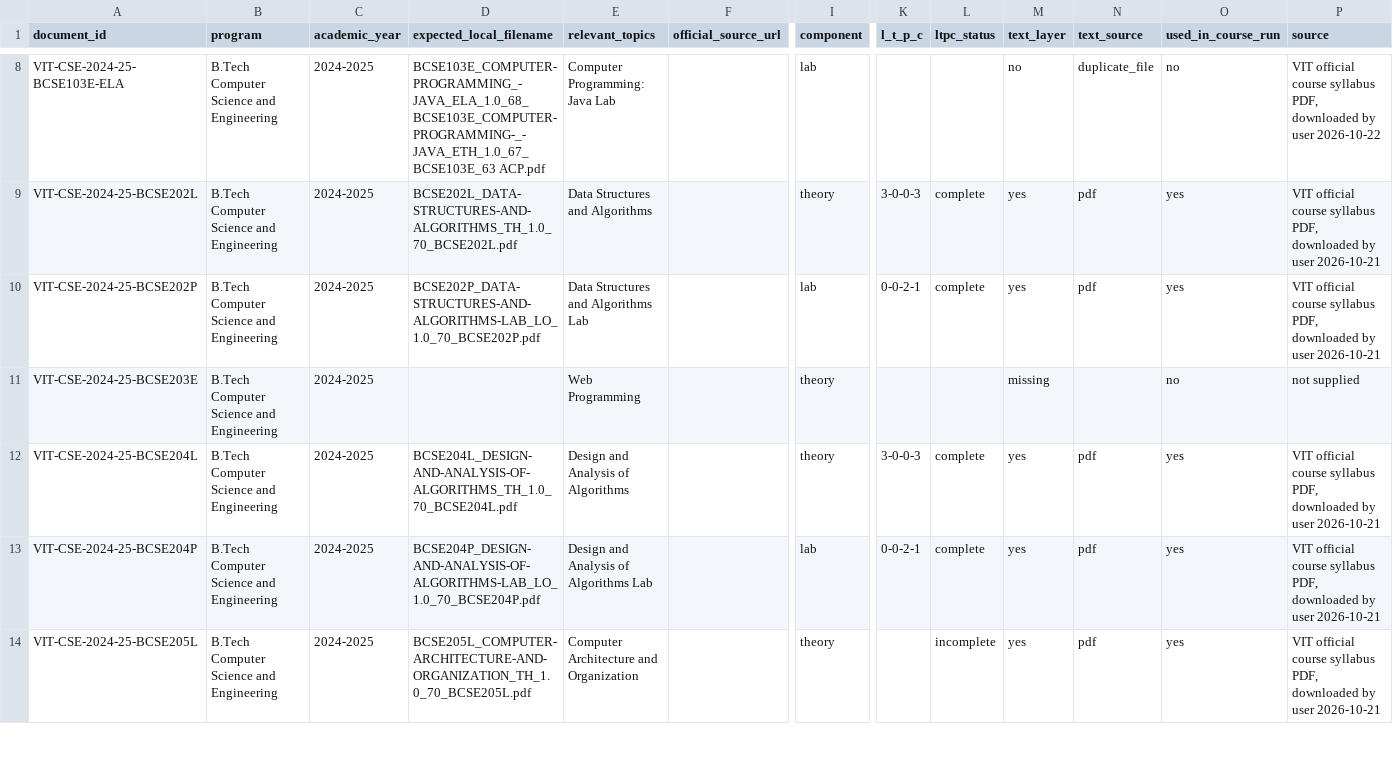
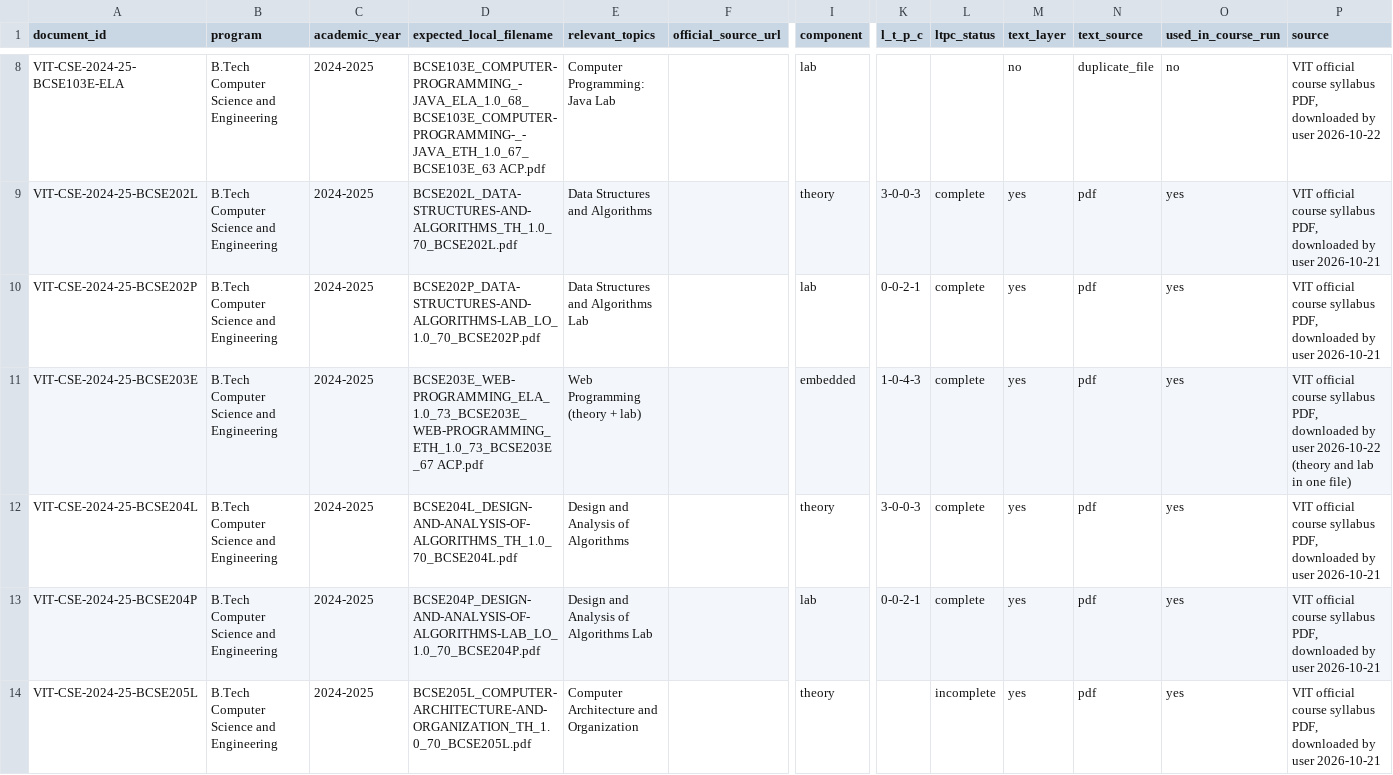
Before and after one commit to Ashwin-Projects/Prepline, a CSV file: data/raw/syllabi/vit_syllabus_manifest.csv, drawn as a sheet; only a part is shown, gaps mark what is left out; the diff names each change by its address in the sheet, - before the commit and + after, or states it on an @@ line.

Commit message:
Review readiness: BCSE203E (26/26 core courses), regenerated v1.2 results, honest benchmark wording, dashboard caveats, README
- BCSE203E Web Programming (text-layer PDF, theory + lab in one file) parses with the existing parser (7 modules,
  1 embedded lab block, L-T-P-C 1-0-4-3); registered in the manifest as an embedded course (test-first).
- v1.2 results for all 4 targets, topic tables, COMPARISON.md and CHANGES_v1.2.md deliberately regenerated with 26
  courses (209 units): Amazon 88.7653 and Microsoft 89.0886 unchanged, Flipkart 89.724 -> 89.7447 (React "Routing"
  matches cn.network_layer), Google still INSUFFICIENT_DATA. Previous v1.2 files remain in git history (531963e).
- Honest wording: kappa 0.812 is agreement between two independent LLM labellers (Claude draft vs fresh Claude
  subagent); disagreements adjudicated by the human owner; 191 rows LLM cross-checked only, not individually
  human-reviewed (BENCHMARK.md, ADJUDICATION.md, API, dashboard). Gold v1.0 stays frozen without BCSE203E.
- Correction: commit 63c7242 says "test scored once"; the test split was computed twice (identical numbers, the
  second write refused, no choice made from it). BENCHMARK.md now says so.
- Dashboard: S_comp labelled provisional; note that scoring universes differ per company so similar scores are not
  a ranking; "Known mapping limitations" panel linking to docs/BACKLOG.md (new section).
- README rewritten (4 targets, 26 courses, status, benchmark, dashboard, run/test, limitations, future work).
- Tests: Python 306 passed; Playwright 17 passed (screenshots refreshed).

```diff
--- a/data/raw/syllabi/vit_syllabus_manifest.csv
+++ b/data/raw/syllabi/vit_syllabus_manifest.csv
-D11 (expected_local_filename): (empty)
+D11 (expected_local_filename): BCSE203E_WEB-PROGRAMMING_ELA_1.0_73_BCSE203E_WEB-PROGRAMMING_ETH_1.0_73_BCSE203E_67 ACP.pdf
-E11 (relevant_topics): Web Programming
+E11 (relevant_topics): Web Programming (theory + lab)
-I11 (component): theory
+I11 (component): embedded
-K11 (l_t_p_c): (empty)
+K11 (l_t_p_c): 1-0-4-3
-L11 (ltpc_status): (empty)
+L11 (ltpc_status): complete
-M11 (text_layer): missing
+M11 (text_layer): yes
-N11 (text_source): (empty)
+N11 (text_source): pdf
-O11 (used_in_course_run): no
+O11 (used_in_course_run): yes
-P11 (source): not supplied
+P11 (source): VIT official course syllabus PDF, downloaded by user 2026-10-22 (theory and lab in one file)
```
Also changed, not shown: 38 other files.
